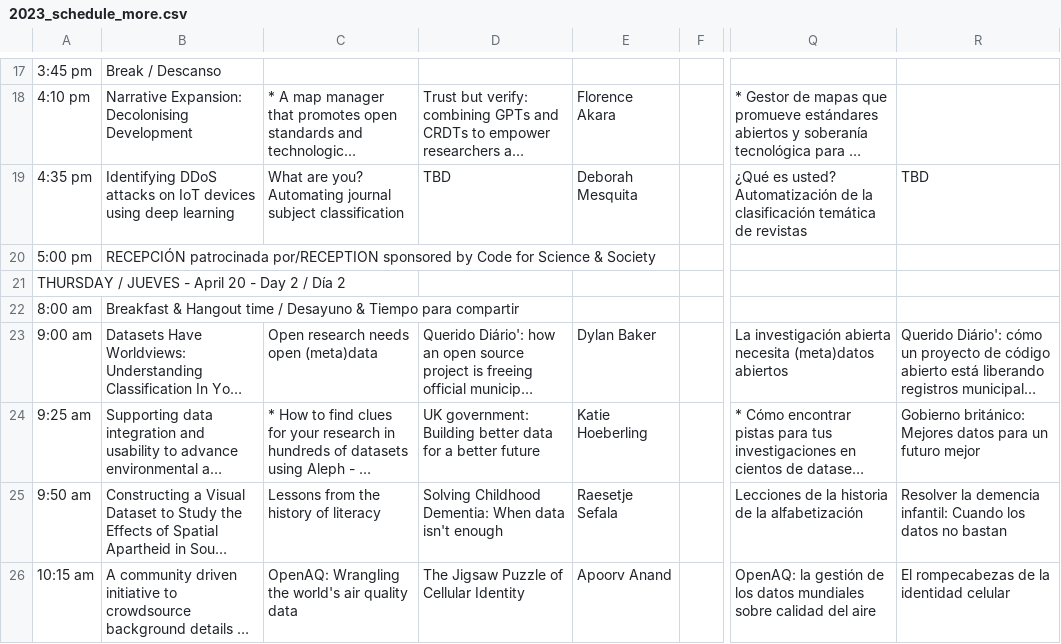
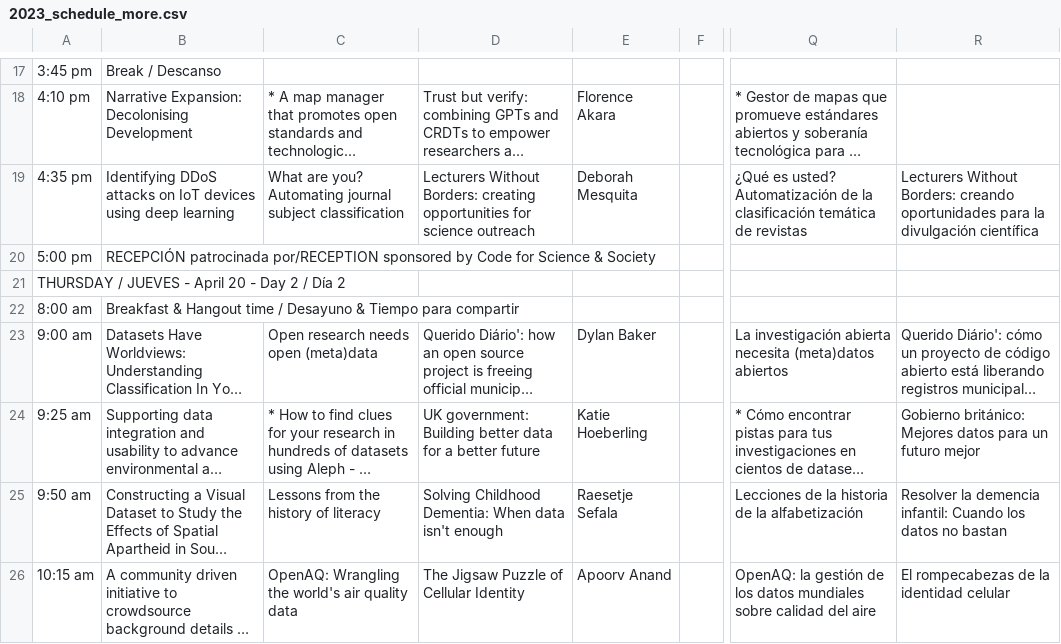
Before and after one commit to csvconf/csvconf.com, a CSV file: _data/2023_schedule_more.csv, drawn as a sheet; only a part is shown, gaps mark what is left out; long unchanged cells end in …; the diff names each change by its address in the sheet, - before the commit and + after, or states it on an @@ line.

Commit message:
add LWB info

```diff
--- a/_data/2023_schedule_more.csv
+++ b/_data/2023_schedule_more.csv
-D19: TBD
+D19: Lecturers Without Borders: creating opportunities for science outreach
-R19: TBD
+R19: Lecturers Without Borders: creando oportunidades para la divulgación científica
```
